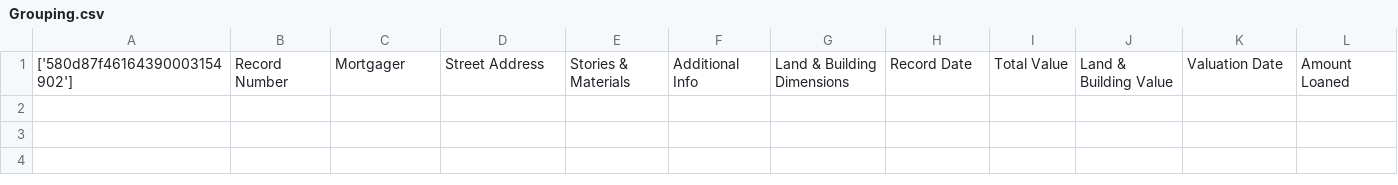
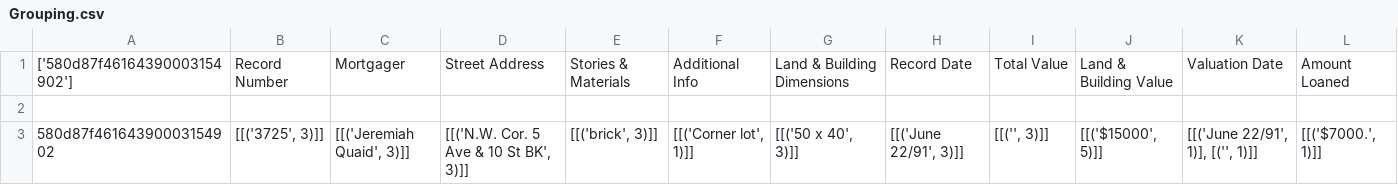
Before and after one commit to JuneLang/Pred_Crowdsourcing, a CSV file: Result/Grouping.csv, drawn as a sheet.

```diff
--- a/Result/Grouping.csv
+++ b/Result/Grouping.csv
@@ -1 +1,3 @@
 ['580d87f46164390003154902'],Record Number,Mortgager,Street Address,Stories & Materials,Additional Info,Land & Building Dimensions,Record Date,Total Value,Land & Building Value,Valuation Date,Amount Loaned
+
+580d87f46164390003154902,"[[('3725', 3)]]","[[('Jeremiah Quaid', 3)]]","[[('N.W. Cor. 5 Ave & 10 St BK', 3)]]","[[('brick', 3)]]","[[('Corner lot', 1)]]","[[('50 x 40', 3)]]","[[('June 22/91', 3)]]","[[('', 3)]]","[[('$15000', 5)]]","[[('June 22/91', 1)], [('', 1)]]","[[('$7000.', 1)]]"
```
Also changed, not shown: Result/Majority.csv, 54 other files.
